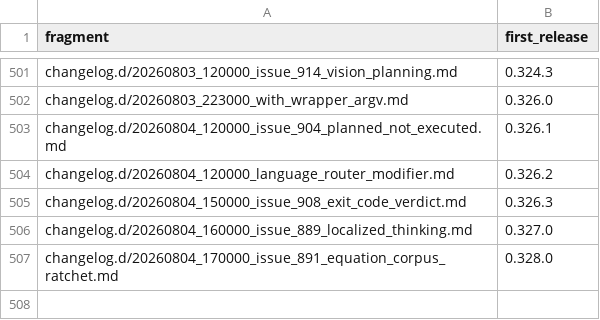
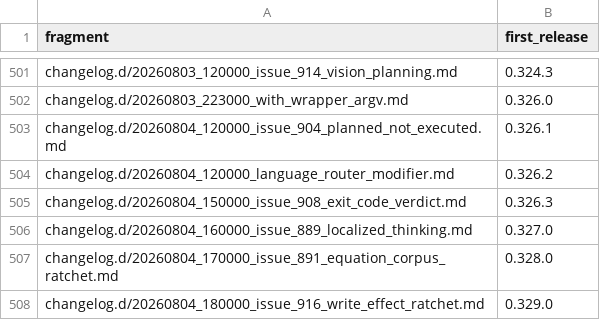
Before and after one commit to link-assistant/formal-ai, a TSV file: docs/case-studies/issue-711/fragment-release-map.tsv, drawn as a sheet; only a part is shown, gaps mark what is left out.

```diff
--- a/docs/case-studies/issue-711/fragment-release-map.tsv
+++ b/docs/case-studies/issue-711/fragment-release-map.tsv
@@ -507 +507,2 @@ changelog.d/20260804_160000_issue_889_localized_thinking.md	0.327.0
 changelog.d/20260804_170000_issue_891_equation_corpus_ratchet.md	0.328.0
+changelog.d/20260804_180000_issue_916_write_effect_ratchet.md	0.329.0
```
Also changed, not shown: 5 other files.
